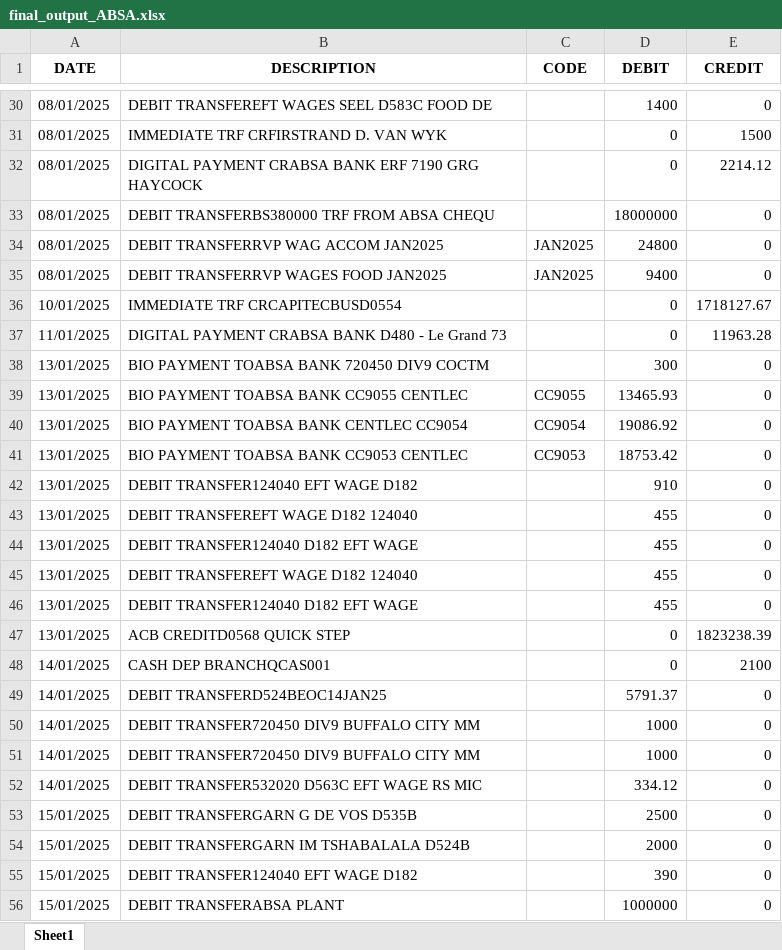
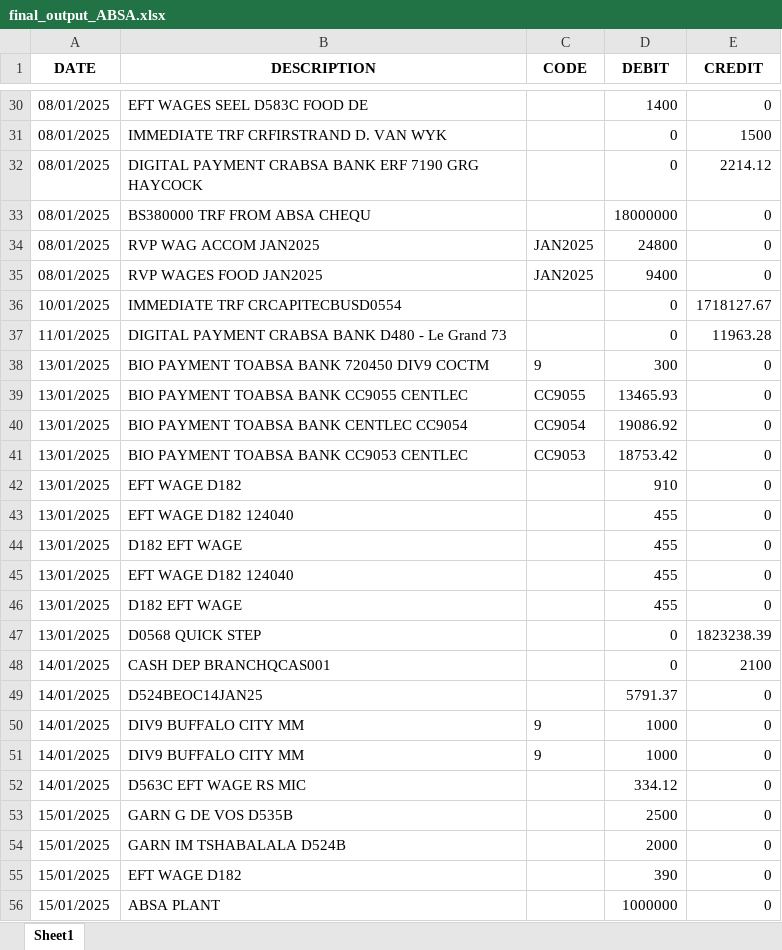
Before and after one commit to HendrikdeLange/STD-BS-CONVERTER, an Excel workbook: temp/final_output_ABSA.xlsx, sheet Sheet1, drawn as a sheet; only a part is shown, gaps mark what is left out; values as stored, in another font and other column widths than the file's, no borders; the diff covers the shown part only; the diff names each change by its address in the sheet, - before the commit and + after, or states it on an @@ line.

```diff
--- a/temp/final_output_ABSA.xlsx (sheet Sheet1)
+++ b/temp/final_output_ABSA.xlsx (sheet Sheet1)
-B30 (DESCRIPTION): DEBIT TRANSFEREFT WAGES SEEL D583C FOOD DE
+B30 (DESCRIPTION): EFT WAGES SEEL D583C FOOD DE
-B33 (DESCRIPTION): DEBIT TRANSFERBS380000 TRF FROM ABSA CHEQU
+B33 (DESCRIPTION): BS380000 TRF FROM ABSA CHEQU
-B34 (DESCRIPTION): DEBIT TRANSFERRVP WAG ACCOM JAN2025
+B34 (DESCRIPTION): RVP WAG ACCOM JAN2025
-B35 (DESCRIPTION): DEBIT TRANSFERRVP WAGES FOOD JAN2025
+B35 (DESCRIPTION): RVP WAGES FOOD JAN2025
-C38 (CODE): (empty)
+C38 (CODE): 9
-B42 (DESCRIPTION): DEBIT TRANSFER124040 EFT WAGE D182
+B42 (DESCRIPTION): EFT WAGE D182
-B43 (DESCRIPTION): DEBIT TRANSFEREFT WAGE D182 124040
+B43 (DESCRIPTION): EFT WAGE D182 124040
-B44 (DESCRIPTION): DEBIT TRANSFER124040 D182 EFT WAGE
+B44 (DESCRIPTION): D182 EFT WAGE
-B45 (DESCRIPTION): DEBIT TRANSFEREFT WAGE D182 124040
+B45 (DESCRIPTION): EFT WAGE D182 124040
-B46 (DESCRIPTION): DEBIT TRANSFER124040 D182 EFT WAGE
+B46 (DESCRIPTION): D182 EFT WAGE
-B47 (DESCRIPTION): ACB CREDITD0568 QUICK STEP
+B47 (DESCRIPTION): D0568 QUICK STEP
-B49 (DESCRIPTION): DEBIT TRANSFERD524BEOC14JAN25
+B49 (DESCRIPTION): D524BEOC14JAN25
-B50:B51 (DESCRIPTION): DEBIT TRANSFER720450 DIV9 BUFFALO CITY MM
+B50:B51 (DESCRIPTION): DIV9 BUFFALO CITY MM
-C50:C51 (CODE): (empty)
+C50:C51 (CODE): 9
-B52 (DESCRIPTION): DEBIT TRANSFER532020 D563C EFT WAGE RS MIC
+B52 (DESCRIPTION): D563C EFT WAGE RS MIC
-B53 (DESCRIPTION): DEBIT TRANSFERGARN G DE VOS D535B
+B53 (DESCRIPTION): GARN G DE VOS D535B
-B54 (DESCRIPTION): DEBIT TRANSFERGARN IM TSHABALALA D524B
+B54 (DESCRIPTION): GARN IM TSHABALALA D524B
-B55 (DESCRIPTION): DEBIT TRANSFER124040 EFT WAGE D182
+B55 (DESCRIPTION): EFT WAGE D182
-B56 (DESCRIPTION): DEBIT TRANSFERABSA PLANT
+B56 (DESCRIPTION): ABSA PLANT
```
Also changed, not shown: 26 edited cells elsewhere in this sheet, temp/final_output_standard.xlsx, 4 other files.
